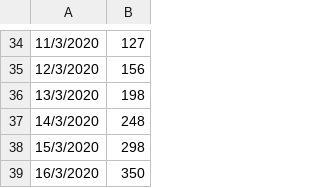
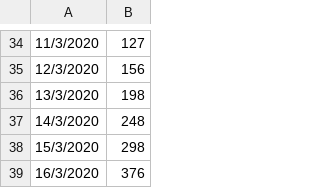
Before and after one commit to wilsonpok/covid-19-plots, a CSV file: data/cases-aus.csv, drawn as a sheet; only a part is shown, gaps mark what is left out.

```diff
--- a/data/cases-aus.csv
+++ b/data/cases-aus.csv
@@ -38,2 +38,2 @@
 15/3/2020,298
-16/3/2020,350
+16/3/2020,376
```
Also changed, not shown: 1 other file.
